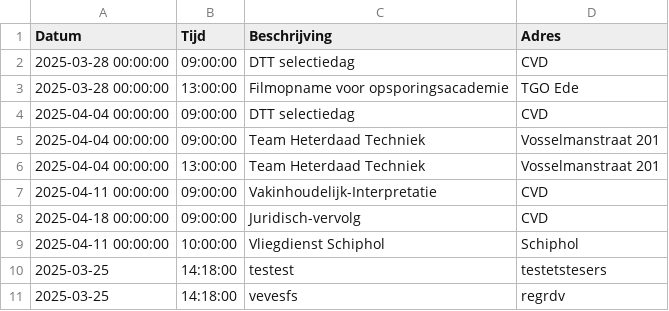
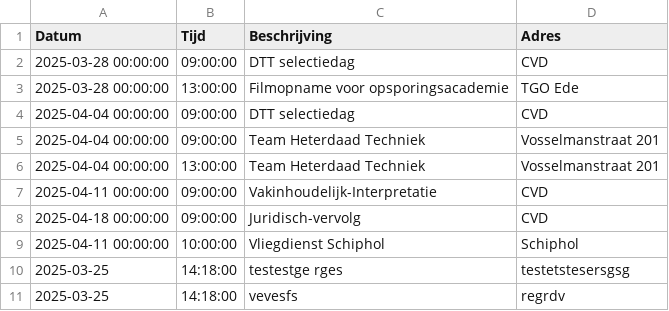
Before and after one commit to EvaHuisman/stunning-cashew, a CSV file: planning.csv, drawn as a sheet.

Commit message:
Update CSV planning.csv

```diff
--- a/planning.csv
+++ b/planning.csv
@@ -9,3 +9,3 @@ Datum,Tijd,Beschrijving,Adres
 2025-04-11 00:00:00,10:00:00,Vliegdienst Schiphol,Schiphol
-2025-03-25,14:18:00,testest,testetstesers
+2025-03-25,14:18:00,testestge rges,testetstesersgsg
 2025-03-25,14:18:00,vevesfs,regrdv
```
